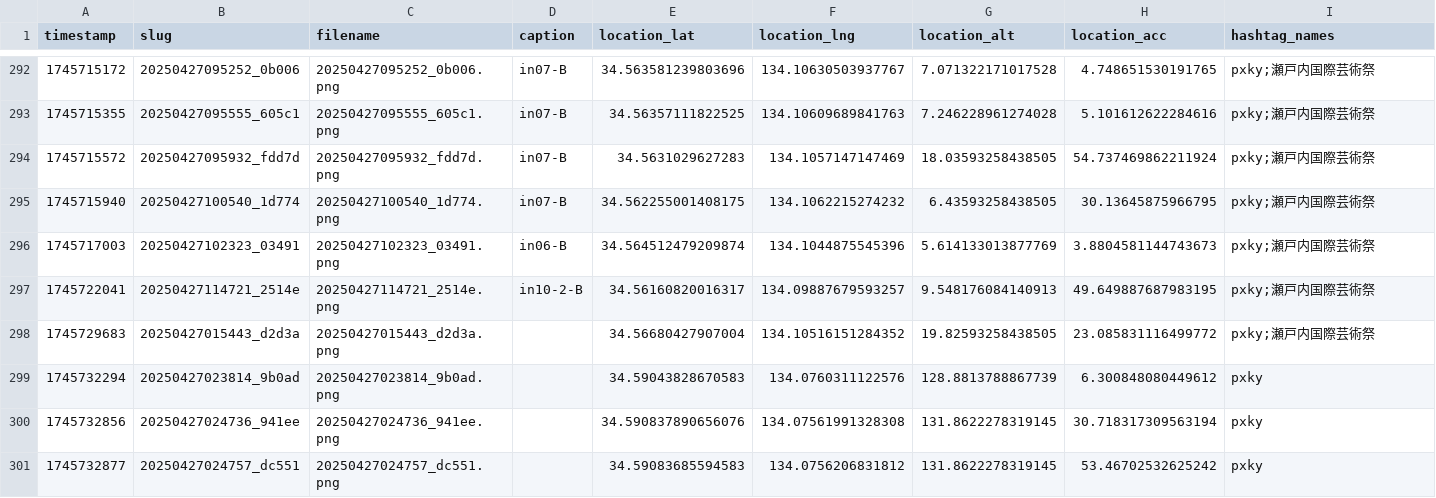
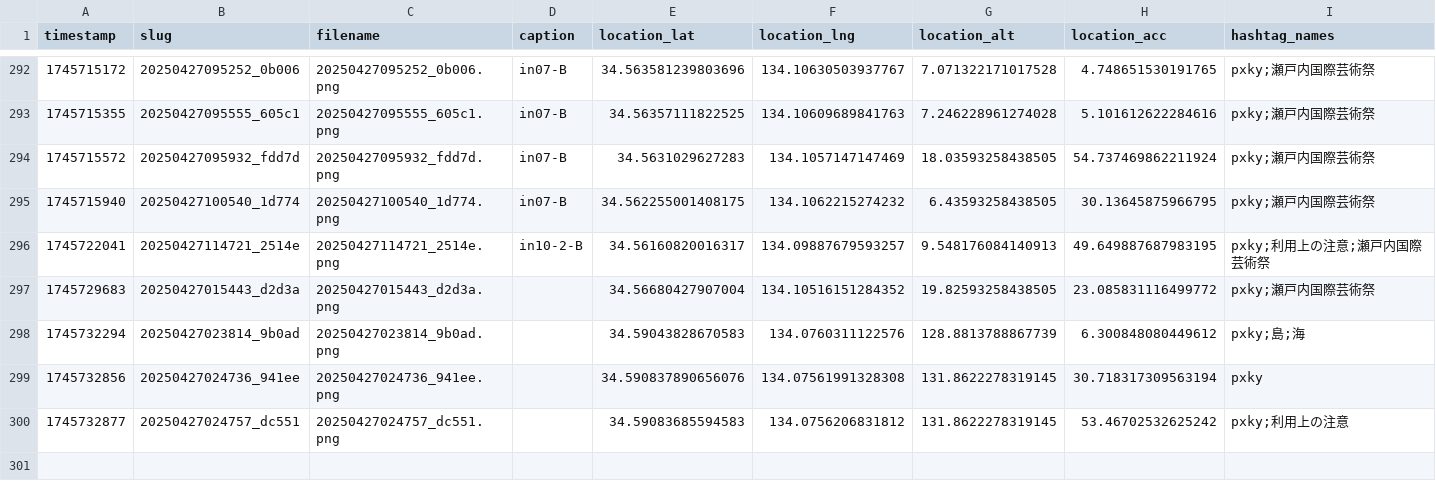
Before and after one commit to cocolabJP/repot-archive, a TSV file: data/v2_tsv/5.tsv, drawn as a sheet; only a part is shown, gaps mark what is left out.

Commit message:
show hashtags and captions, update license

```diff
--- a/data/v2_tsv/5.tsv
+++ b/data/v2_tsv/5.tsv
@@ -295,7 +295,6 @@ timestamp	slug	filename	caption	location_lat	location_lng	location_alt	location_
 1745715940	20250427100540_1d774	20250427100540_1d774.png	in07-B	34.562255001408175	134.1062215274232	6.43593258438505	30.13645875966795	pxky;瀬戸内国際芸術祭
-1745717003	20250427102323_03491	20250427102323_03491.png	in06-B	34.564512479209874	134.1044875545396	5.614133013877769	3.8804581144743673	pxky;瀬戸内国際芸術祭
-1745722041	20250427114721_2514e	20250427114721_2514e.png	in10-2-B	34.56160820016317	134.09887679593257	9.548176084140913	49.649887687983195	pxky;瀬戸内国際芸術祭
+1745722041	20250427114721_2514e	20250427114721_2514e.png	in10-2-B	34.56160820016317	134.09887679593257	9.548176084140913	49.649887687983195	pxky;利用上の注意;瀬戸内国際芸術祭
 1745729683	20250427015443_d2d3a	20250427015443_d2d3a.png		34.56680427907004	134.10516151284352	19.82593258438505	23.085831116499772	pxky;瀬戸内国際芸術祭
-1745732294	20250427023814_9b0ad	20250427023814_9b0ad.png		34.59043828670583	134.0760311122576	128.8813788867739	6.300848080449612	pxky
+1745732294	20250427023814_9b0ad	20250427023814_9b0ad.png		34.59043828670583	134.0760311122576	128.8813788867739	6.300848080449612	pxky;島;海
 1745732856	20250427024736_941ee	20250427024736_941ee.png		34.590837890656076	134.07561991328308	131.8622278319145	30.718317309563194	pxky
-1745732877	20250427024757_dc551	20250427024757_dc551.png		34.59083685594583	134.0756206831812	131.8622278319145	53.46702532625242	pxky
+1745732877	20250427024757_dc551	20250427024757_dc551.png		34.59083685594583	134.0756206831812	131.8622278319145	53.46702532625242	pxky;利用上の注意
```
Also changed, not shown: data/v2_tsv/4.tsv, 16 other files.
